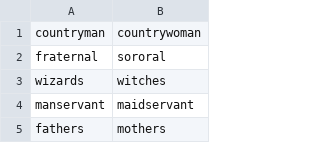
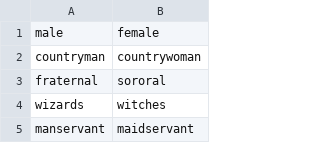
Before and after one commit to akashsara/debiasing-language-models, a CSV file: data/gender.csv, drawn as a sheet; only a part is shown; the shorter side is filled out with more unchanged rows.

Commit message:
bugfix word lists

```diff
--- a/data/gender.csv
+++ b/data/gender.csv
@@ -1 +1,2 @@
+male, female
 countryman, countrywoman
```
Also changed, not shown: 1 other file.
